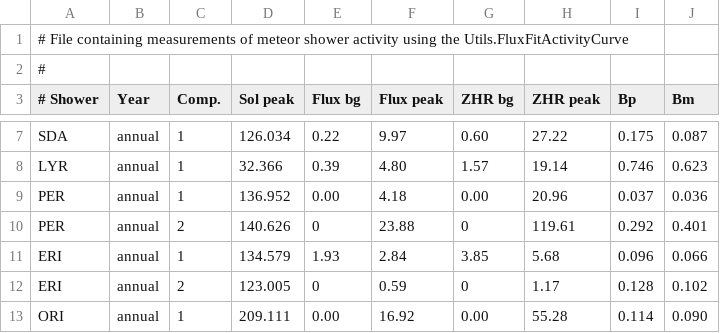
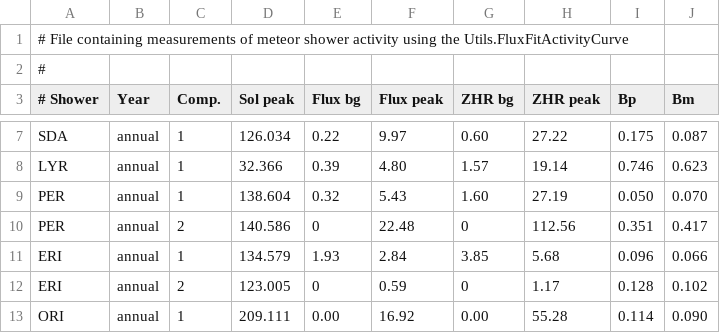
Before and after one commit to CroatianMeteorNetwork/RMS, a CSV file: share/flux_activity.csv, drawn as a sheet; only a part is shown, gaps mark what is left out.

Commit message:
fixed persied activity

```diff
--- a/share/flux_activity.csv
+++ b/share/flux_activity.csv
@@ -8,4 +8,4 @@
      LYR | annual |     1 |   32.366 |    0.39 |      4.80 |   1.57 |    19.14 | 0.746 | 0.623
-     PER | annual |     1 |  136.952 |    0.00 |      4.18 |   0.00 |    20.96 | 0.037 | 0.036
-     PER | annual |     2 |  140.626 |       0 |     23.88 |      0 |   119.61 | 0.292 | 0.401
+     PER | annual |     1 |  138.604 |    0.32 |      5.43 |   1.60 |    27.19 | 0.050 | 0.070
+     PER | annual |     2 |  140.586 |       0 |     22.48 |      0 |   112.56 | 0.351 | 0.417
      ERI | annual |     1 |  134.579 |    1.93 |      2.84 |   3.85 |     5.68 | 0.096 | 0.066
```
Also changed, not shown: 1 other file.
